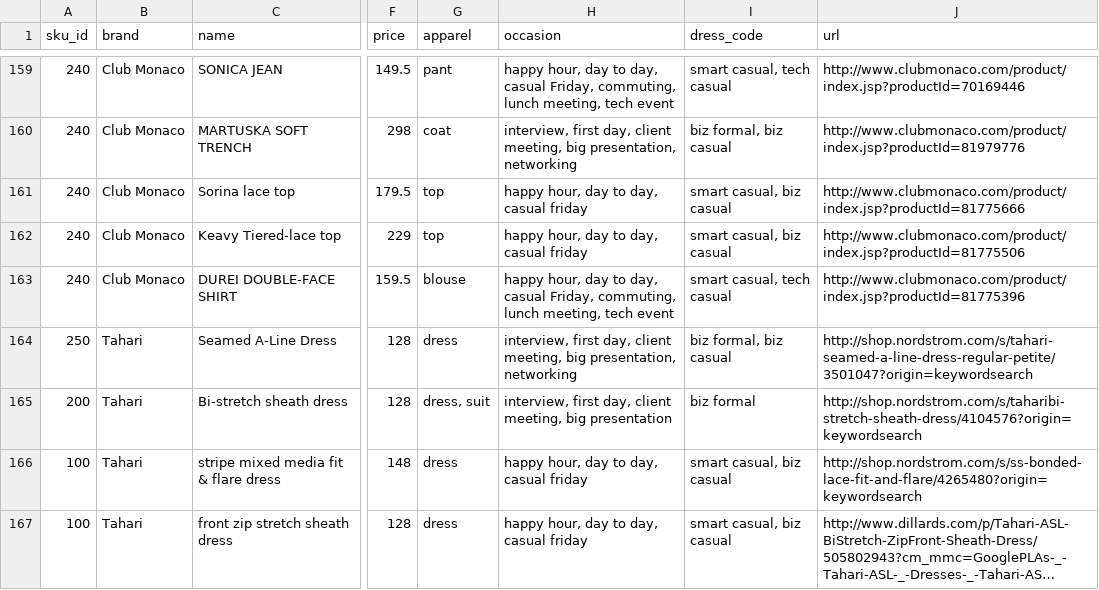
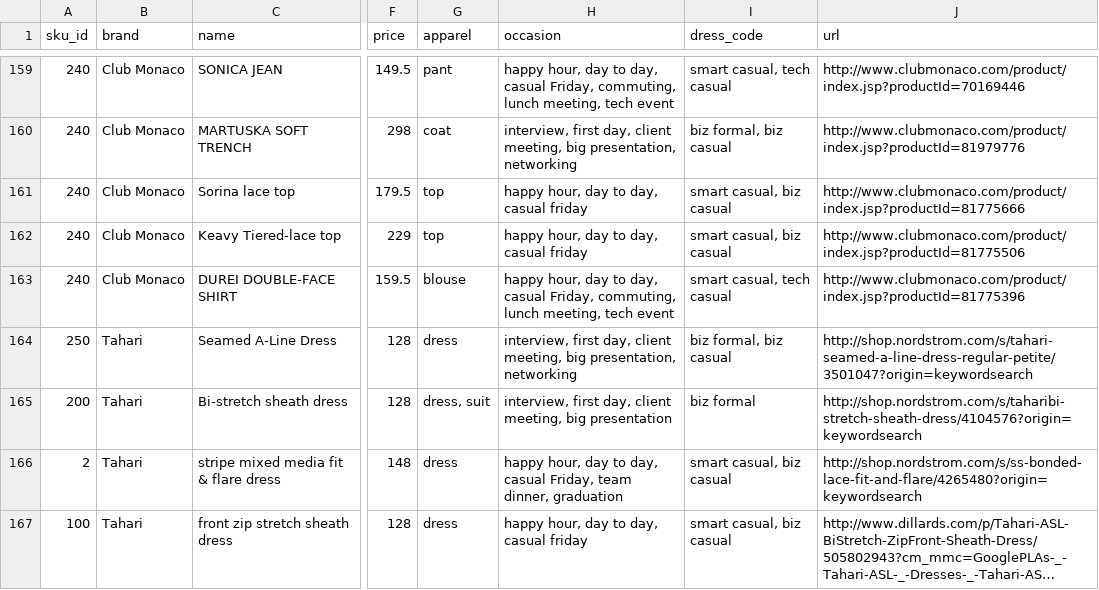
Before and after one commit to cqw1/Eight2Five, a CSV file: sku_database_v1.csv, drawn as a sheet; only a part is shown, gaps mark what is left out; long unchanged cells end in …; the diff covers the shown part only; the diff names each change by its address in the sheet, - before the commit and + after, or states it on an @@ line.

```diff
--- a/sku_database_v1.csv
+++ b/sku_database_v1.csv
-A166 (sku_id): 100
+A166 (sku_id): 2
-H166 (occasion): …day, casual friday
+H166 (occasion): …day, casual Friday, team dinner, graduation
```
Also changed, not shown: 8 added rows, 1 removed row and 31 edited cells elsewhere in this file, categories.csv, 25 other files.
